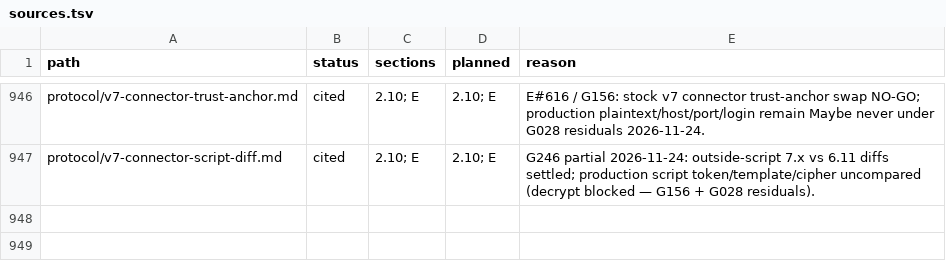
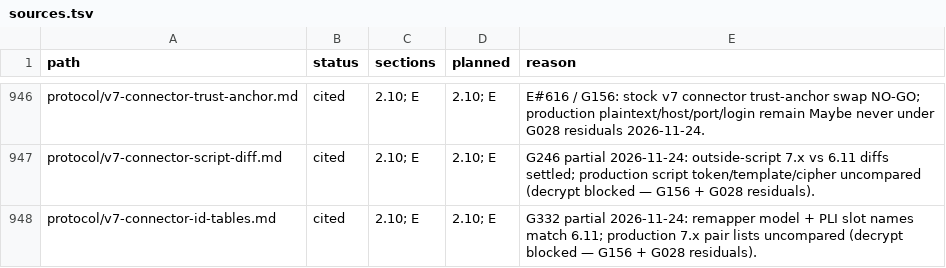
Before and after one commit to squirelworks/Graal_analysis, a TSV file: manual/sources.tsv, drawn as a sheet; only a part is shown, gaps mark what is left out; the diff names each change by its address in the sheet, - before the commit and + after, or states it on an @@ line.

Commit message:
G332 partial: 7.x vs 6.11 connector id tables
Remapper install model and PLI onSend slot names match 6.11.
Production 7.x pair lists remain uncompared while stock decrypt
stays blocked (G156 trust-anchor NO-GO plus G028 residuals
untouched). Honest partial per owner OK.

Evidence: synthesis of existing [lab]/[bin]/[doc] notes only; no
public-service fetch, no conf.gs fuzz, no decompiler dumps.

```diff
--- a/manual/sources.tsv
+++ b/manual/sources.tsv
+row 948: protocol/v7-connector-id-tables.md | cited | 2.10; E | 2.10; E | G332 partial 2026-11-24: remapper model + PLI slot names match 6.11; production 7.x pair lists uncompared (decrypt blocked — G156 + G028 residuals).
```
Also changed, not shown: docs/gap-board.tsv, 7 other files.
